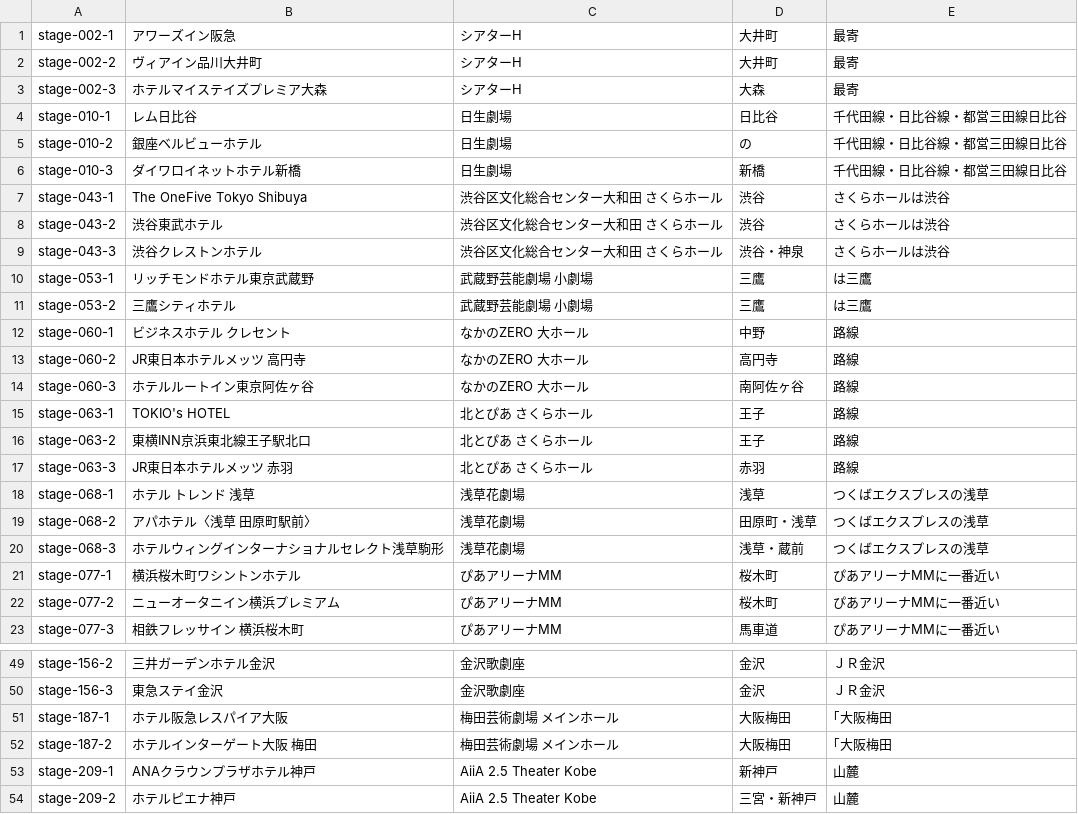
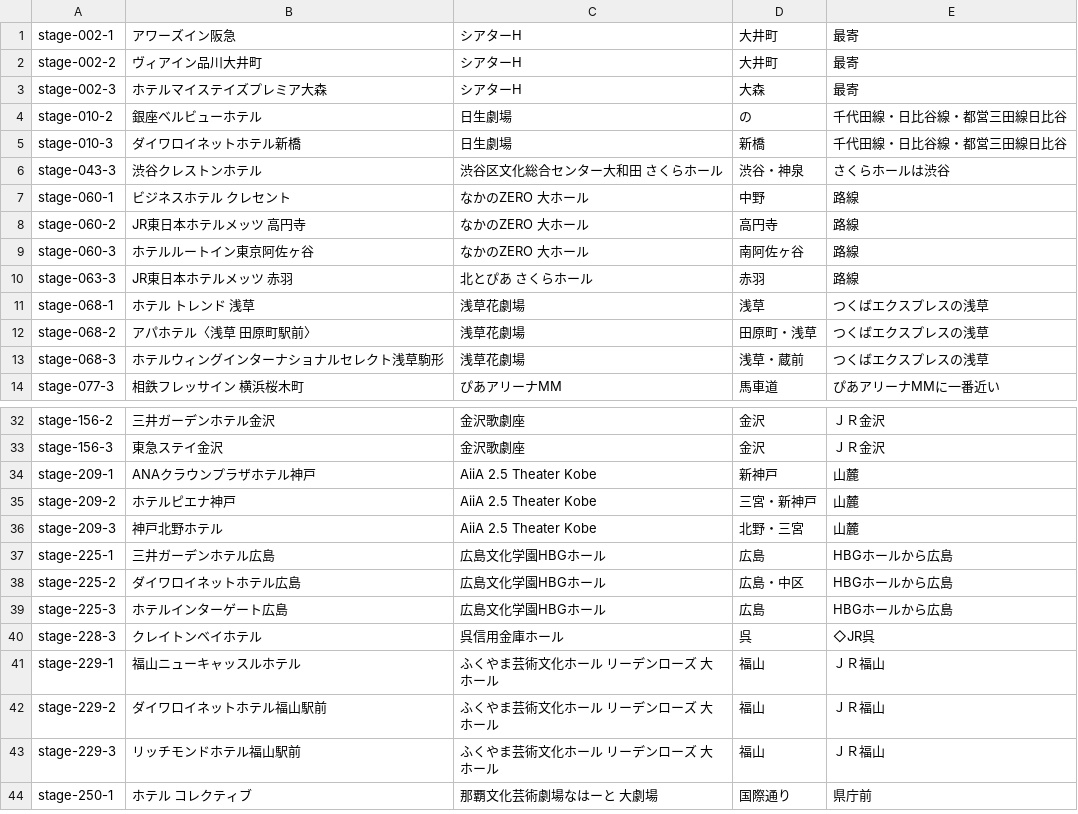
Before and after one commit to lolbeginnercourse/trip-door, a TSV file: research/generated/manual_route_search_targets.tsv, drawn as a sheet; only a part is shown, gaps mark what is left out; the shorter side is filled out with more unchanged rows; the diff covers the shown part only.

```diff
--- a/research/generated/manual_route_search_targets.tsv
+++ b/research/generated/manual_route_search_targets.tsv
@@ -3,10 +3,5 @@ stage-002-2	ヴィアイン品川大井町	シアターH	大井町	最寄
 stage-002-3	ホテルマイステイズプレミア大森	シアターH	大森	最寄
-stage-010-1	レム日比谷	日生劇場	日比谷	千代田線・日比谷線・都営三田線日比谷
 stage-010-2	銀座ベルビューホテル	日生劇場	の	千代田線・日比谷線・都営三田線日比谷
 stage-010-3	ダイワロイネットホテル新橋	日生劇場	新橋	千代田線・日比谷線・都営三田線日比谷
-stage-043-1	The OneFive Tokyo Shibuya	渋谷区文化総合センター大和田 さくらホール	渋谷	さくらホールは渋谷
-stage-043-2	渋谷東武ホテル	渋谷区文化総合センター大和田 さくらホール	渋谷	さくらホールは渋谷
 stage-043-3	渋谷クレストンホテル	渋谷区文化総合センター大和田 さくらホール	渋谷・神泉	さくらホールは渋谷
-stage-053-1	リッチモンドホテル東京武蔵野	武蔵野芸能劇場 小劇場	三鷹	は三鷹
-stage-053-2	三鷹シティホテル	武蔵野芸能劇場 小劇場	三鷹	は三鷹
 stage-060-1	ビジネスホテル クレセント	なかのZERO 大ホール	中野	路線
@@ -14,4 +9,2 @@ stage-060-2	JR東日本ホテルメッツ 高円寺	なかのZERO 大ホール
 stage-060-3	ホテルルートイン東京阿佐ヶ谷	なかのZERO 大ホール	南阿佐ヶ谷	路線
-stage-063-1	TOKIO's HOTEL	北とぴあ さくらホール	王子	路線
-stage-063-2	東横INN京浜東北線王子駅北口	北とぴあ さくらホール	王子	路線
 stage-063-3	JR東日本ホテルメッツ 赤羽	北とぴあ さくらホール	赤羽	路線
@@ -20,4 +13,2 @@ stage-068-2	アパホテル〈浅草 田原町駅前〉	浅草花劇場	田原
 stage-068-3	ホテルウィングインターナショナルセレクト浅草駒形	浅草花劇場	浅草・蔵前	つくばエクスプレスの浅草
-stage-077-1	横浜桜木町ワシントンホテル	ぴあアリーナMM	桜木町	ぴあアリーナMMに一番近い
-stage-077-2	ニューオータニイン横浜プレミアム	ぴあアリーナMM	桜木町	ぴあアリーナMMに一番近い
 stage-077-3	相鉄フレッサイン 横浜桜木町	ぴあアリーナMM	馬車道	ぴあアリーナMMに一番近い
@@ -50,4 +33,2 @@ stage-156-2	三井ガーデンホテル金沢	金沢歌劇座	金沢	ＪＲ金
 stage-156-3	東急ステイ金沢	金沢歌劇座	金沢	ＪＲ金沢
-stage-187-1	ホテル阪急レスパイア大阪	梅田芸術劇場 メインホール	大阪梅田	｢大阪梅田
-stage-187-2	ホテルインターゲート大阪 梅田	梅田芸術劇場 メインホール	大阪梅田	｢大阪梅田
 stage-209-1	ANAクラウンプラザホテル神戸	AiiA 2.5 Theater Kobe	新神戸	山麓
```
Also changed, not shown: 13 removed rows elsewhere in this file, 4 other files.
